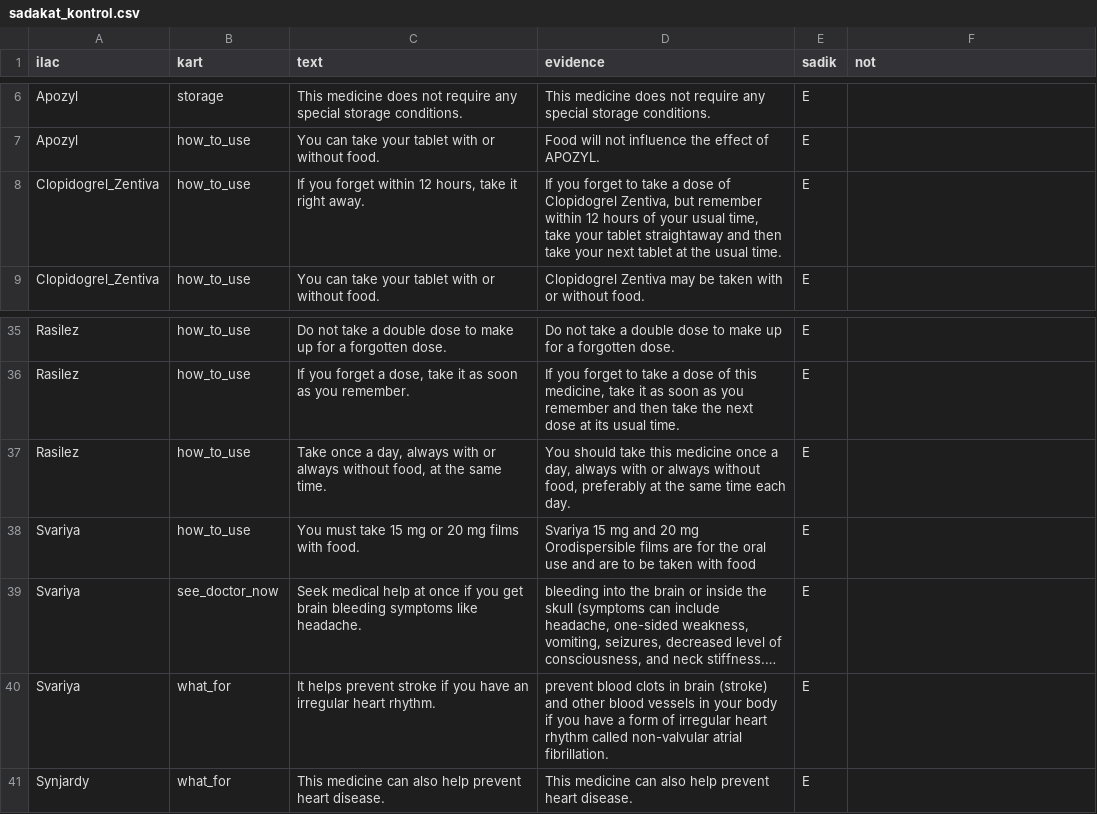
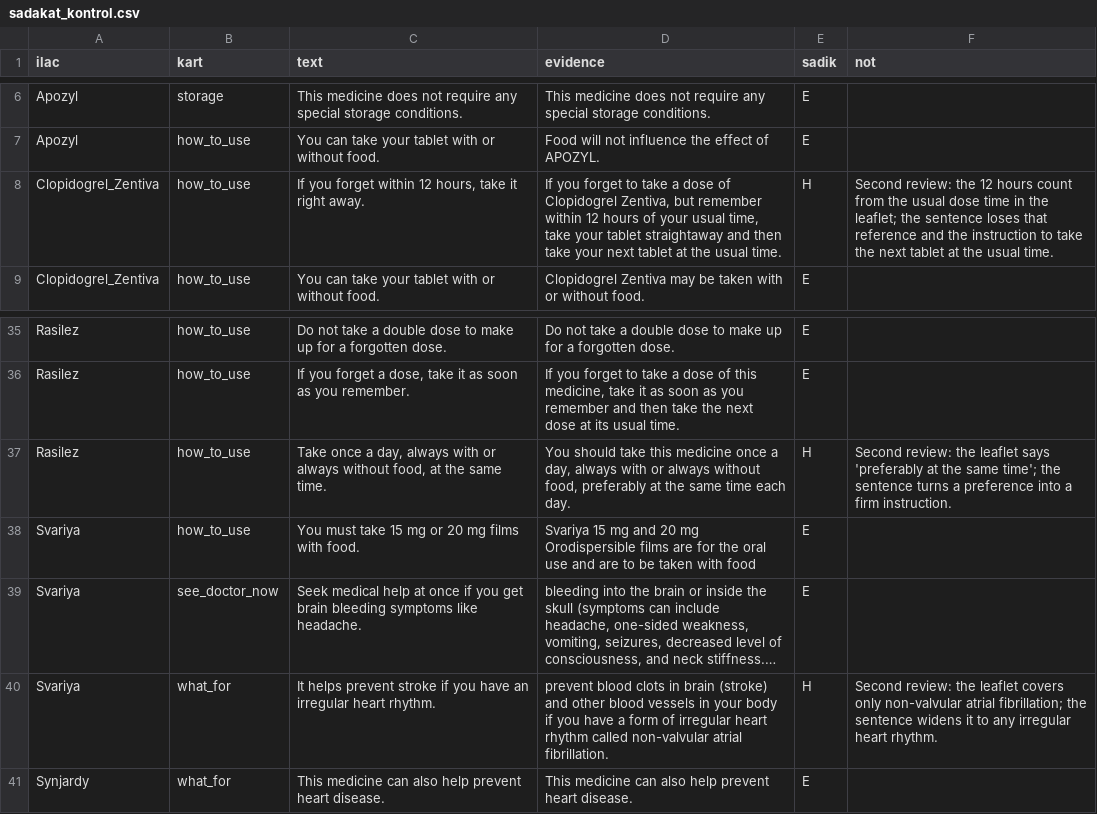
Before and after one commit to EfeCicekdagi/plain-leaflet, a CSV file: eval/sadakat_kontrol.csv, drawn as a sheet; only a part is shown, gaps mark what is left out; long unchanged cells end in …; the diff names each change by its address in the sheet, - before the commit and + after, or states it on an @@ line.

```diff
--- a/eval/sadakat_kontrol.csv
+++ b/eval/sadakat_kontrol.csv
-E8 (sadik): E
+E8 (sadik): H
-F8 (not): (empty)
+F8 (not): Second review: the 12 hours count from the usual dose time in the leaflet; the sentence loses that reference and the instruction to take the next tablet at the usual time.
-E37 (sadik): E
+E37 (sadik): H
-F37 (not): (empty)
+F37 (not): Second review: the leaflet says 'preferably at the same time'; the sentence turns a preference into a firm instruction.
-E40 (sadik): E
+E40 (sadik): H
-F40 (not): (empty)
+F40 (not): Second review: the leaflet covers only non-valvular atrial fibrillation; the sentence widens it to any irregular heart rhythm.
```
Also changed, not shown: 2 other files.
